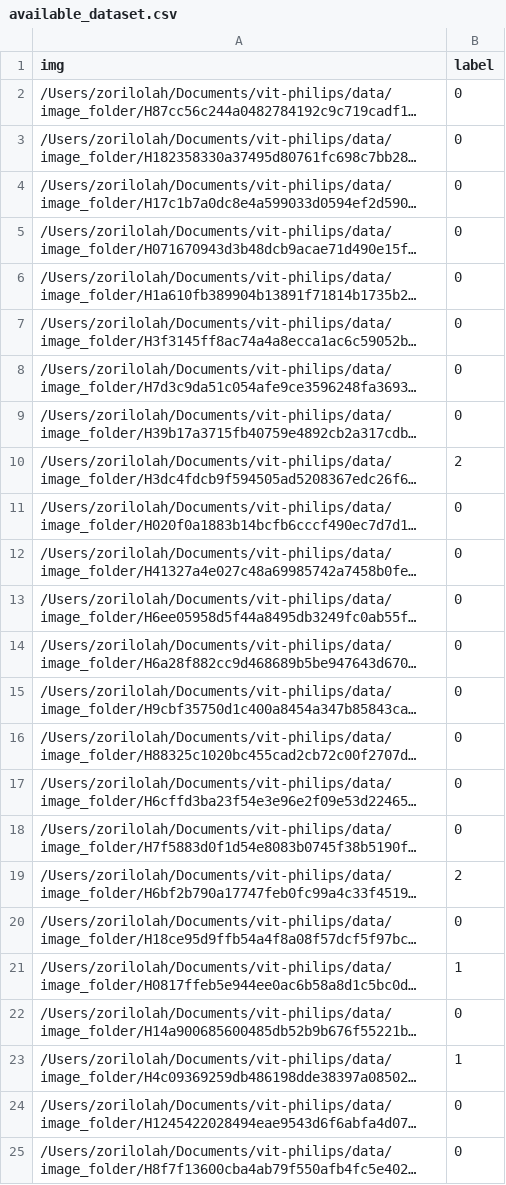
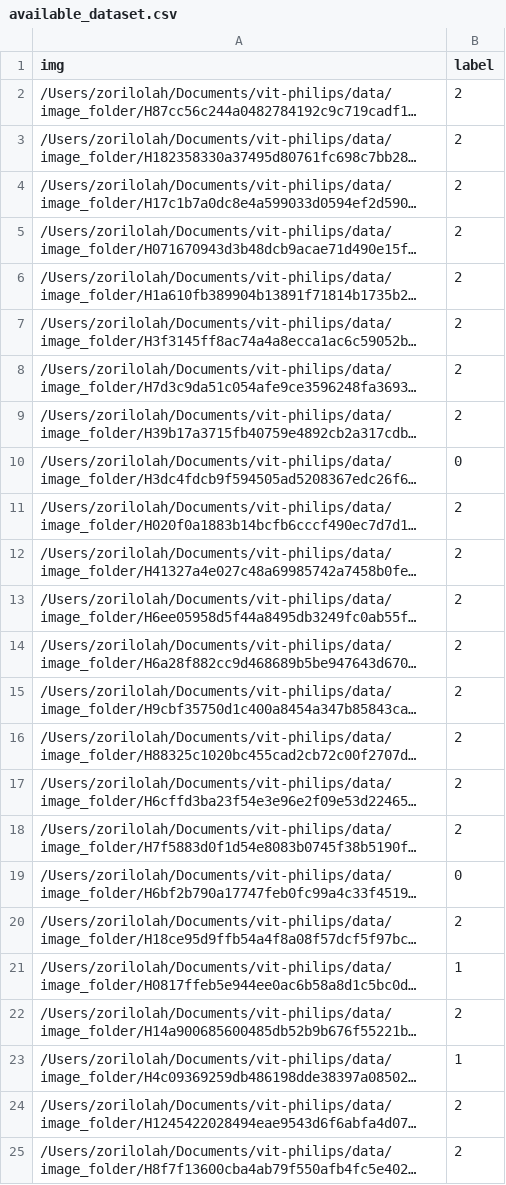
Before and after one commit to ZorilOlah/vit-philips, a CSV file: data/available_dataset.csv, drawn as a sheet; long unchanged cells end in …; the diff names each change by its address in the sheet, - before the commit and + after, or states it on an @@ line.

```diff
--- a/data/available_dataset.csv
+++ b/data/available_dataset.csv
-B2:B9 (label): 0
+B2:B9 (label): 2
-B10 (label): 2
+B10 (label): 0
-B11:B18 (label): 0
+B11:B18 (label): 2
-B19 (label): 2
+B19 (label): 0
-B20 (label): 0
+B20 (label): 2
-B22 (label): 0
+B22 (label): 2
-B24:B25 (label): 0
+B24:B25 (label): 2
```
Also changed, not shown: 4 other files.
